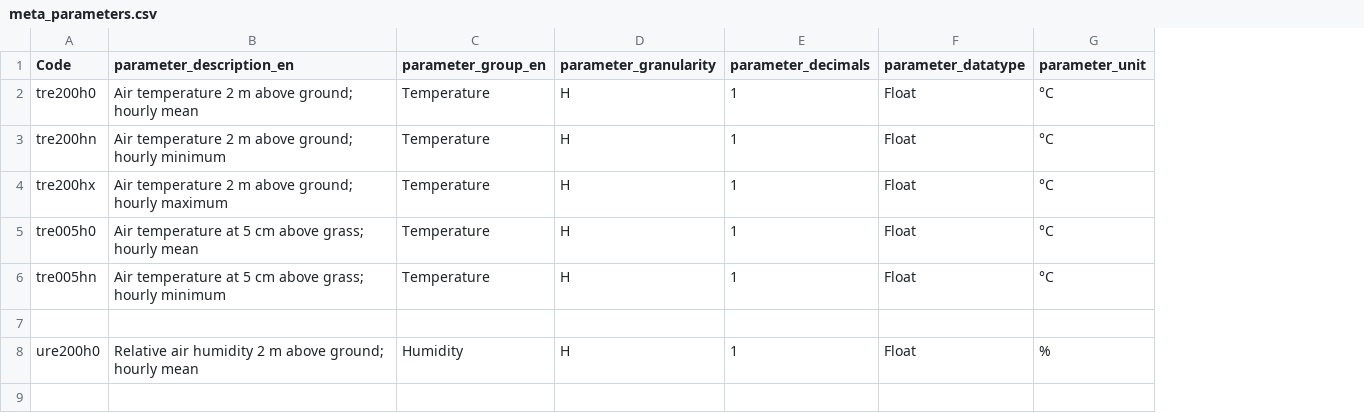
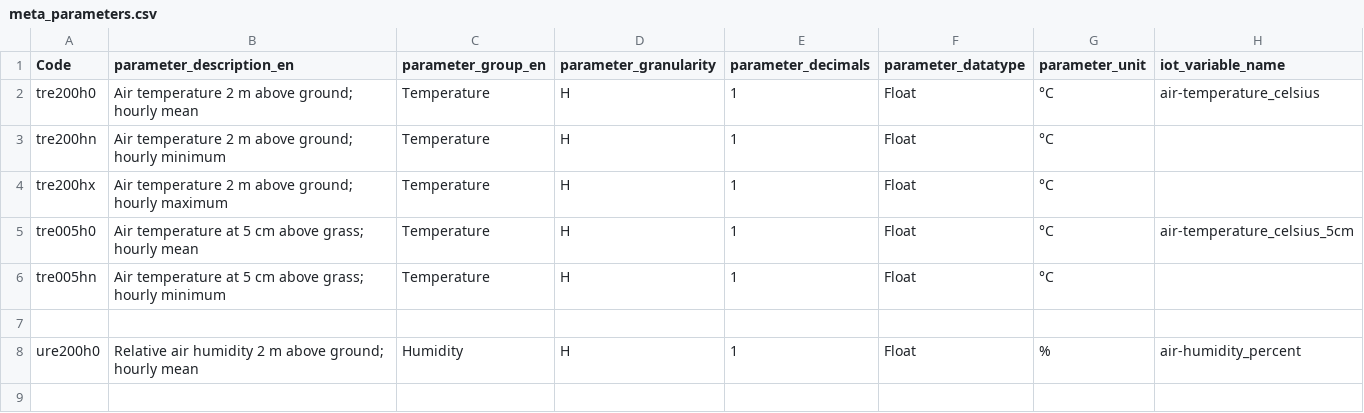
Before and after one commit to nasserdr/Nostradamus-IOT-Observatory, a CSV file: config/meta_parameters.csv, drawn as a sheet; only a part is shown; the diff names each change by its address in the sheet, - before the commit and + after, or states it on an @@ line.

Commit message:
update meta_parameters with iot_variable name

```diff
--- a/config/meta_parameters.csv
+++ b/config/meta_parameters.csv
+column H (iot_variable_name), rows 2-8: air-temperature_celsius |  |  | air-temperature_celsius_5cm |  |  | air-humidity_percent
```
